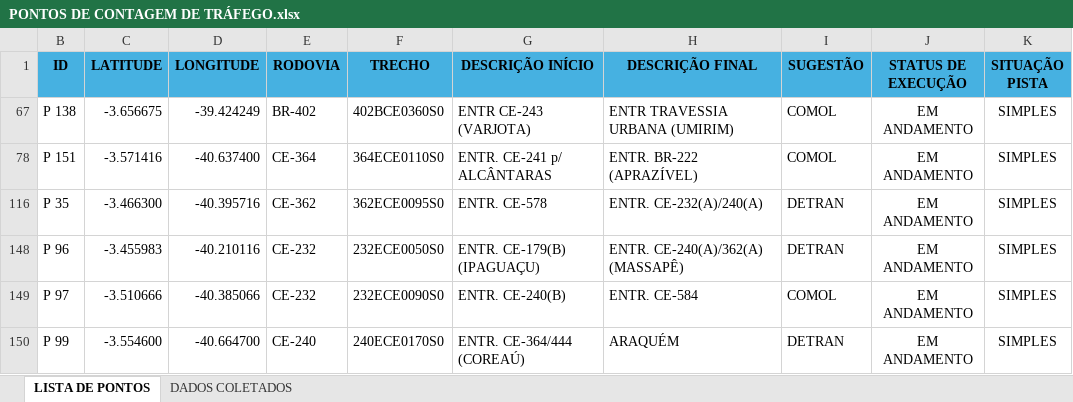
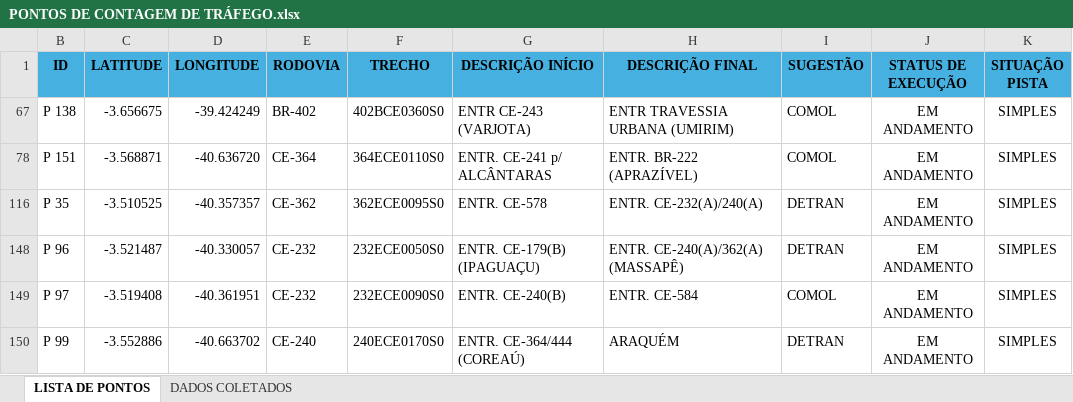
Before and after one commit to lleollopes-web/mapa-contagem, an Excel workbook: PONTOS DE CONTAGEM DE TRÁFEGO.xlsx, sheet LISTA DE PONTOS, drawn as a sheet; values as stored, in another font and other column widths than the file's, no borders; the diff names each change by its address in the sheet, - before the commit and + after, or states it on an @@ line.

Commit message:
Add files via upload

```diff
--- a/PONTOS DE CONTAGEM DE TRÁFEGO.xlsx (sheet LISTA DE PONTOS)
+++ b/PONTOS DE CONTAGEM DE TRÁFEGO.xlsx (sheet LISTA DE PONTOS)
-C78 (LATITUDE): -3.571416
+C78 (LATITUDE): -3.568871
-D78 (LONGITUDE): -40.637400
+D78 (LONGITUDE): -40.636720
-C116 (LATITUDE): -3.466300
+C116 (LATITUDE): -3.510525
-D116 (LONGITUDE): -40.395716
+D116 (LONGITUDE): -40.357357
-C148 (LATITUDE): -3.455983
+C148 (LATITUDE): -3.521487
-D148 (LONGITUDE): -40.210116
+D148 (LONGITUDE): -40.330057
-C149 (LATITUDE): -3.510666
+C149 (LATITUDE): -3.519408
-D149 (LONGITUDE): -40.385066
+D149 (LONGITUDE): -40.361951
-C150 (LATITUDE): -3.554600
+C150 (LATITUDE): -3.552886
-D150 (LONGITUDE): -40.664700
+D150 (LONGITUDE): -40.663702
```
